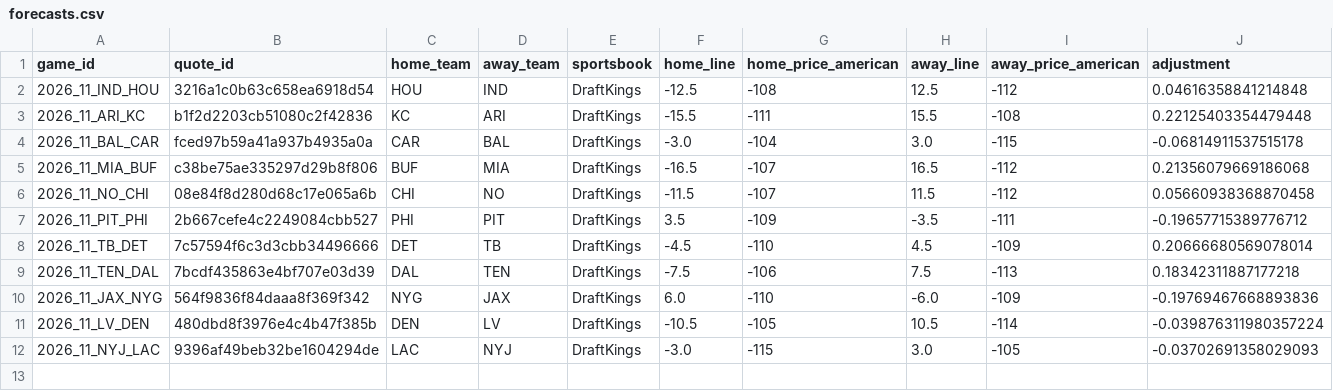
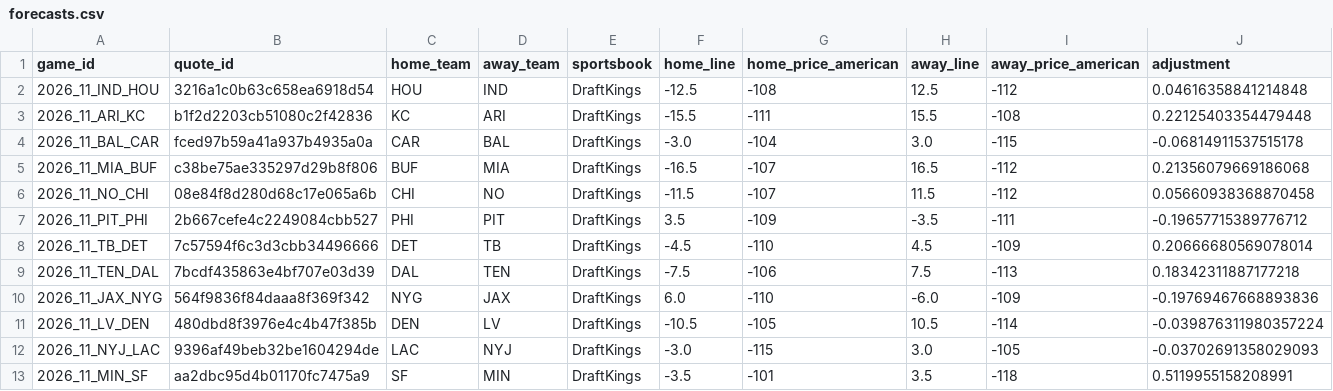
Before and after one commit to zachpierce2/nfl-prediction-model, a CSV file: data/auto_market/advanced_shadow/epa_explosive/forecasts.csv, drawn as a sheet; only a part is shown; rows hold the shown columns only; the diff names each change by its address in the sheet, - before the commit and + after, or states it on an @@ line.

```diff
--- a/data/auto_market/advanced_shadow/epa_explosive/forecasts.csv
+++ b/data/auto_market/advanced_shadow/epa_explosive/forecasts.csv
+row 13: 2026_11_MIN_SF | aa2dbc95d4b01170fc7475a9 | SF | MIN | DraftKings | -3.5 | -101 | 3.5 | -118 | 0.5119955158208991
```
Also changed, not shown: data/auto_market/advanced_shadow/epa_baseline/forecasts.csv, data/auto_market/advanced_shadow/epa_pressure/forecasts.csv, 50 other files.
